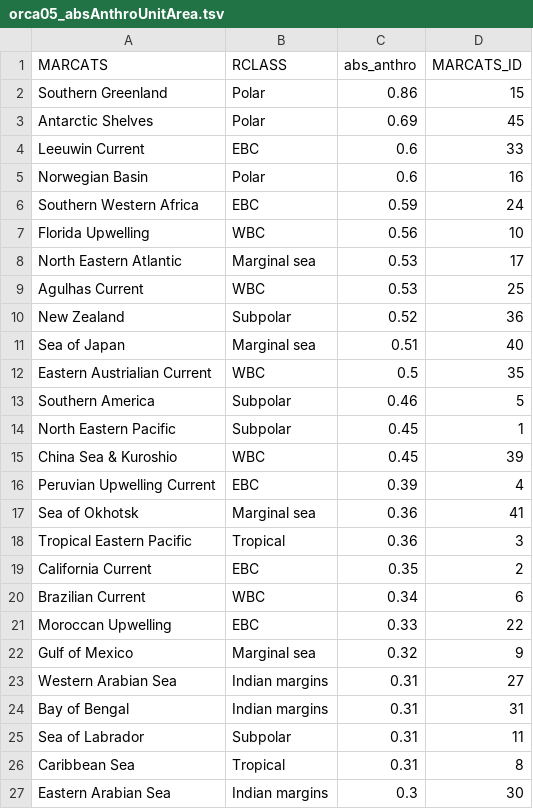
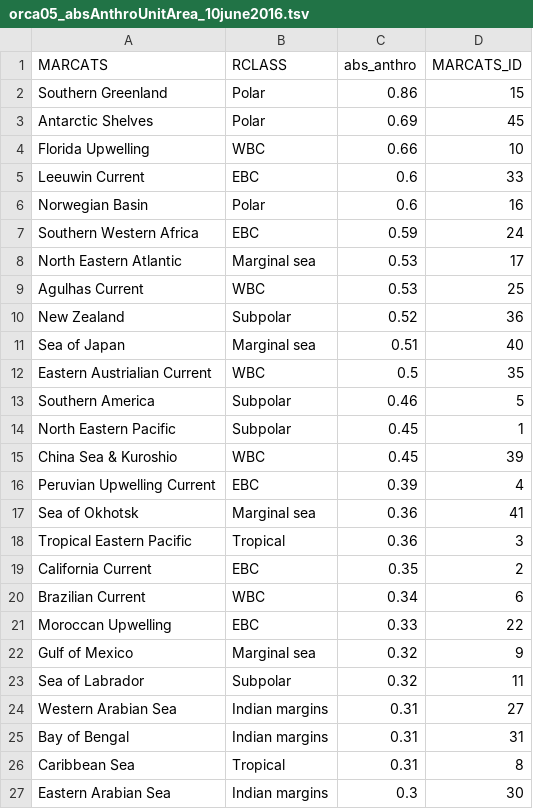
Before and after one commit to KatiRG/CO2airsea, a TSV file: orca05_absAnthroUnitArea_10june2016.tsv (was orca05_absAnthroUnitArea.tsv), drawn as a sheet; only a part is shown.

```diff
--- a/orca05_absAnthroUnitArea.tsv
+++ b/orca05_absAnthroUnitArea_10june2016.tsv
@@ -3,2 +3,3 @@ Southern Greenland	Polar	0.86	15
 Antarctic Shelves	Polar	0.69	45
+Florida Upwelling	WBC	0.66	10
 Leeuwin Current	EBC	0.6	33
@@ -6,3 +7,2 @@ Norwegian Basin	Polar	0.6	16
 Southern Western Africa	EBC	0.59	24
-Florida Upwelling	WBC	0.56	10
 North Eastern Atlantic	Marginal sea	0.53	17
@@ -22,5 +22,5 @@ Moroccan Upwelling	EBC	0.33	22
 Gulf of Mexico	Marginal sea	0.32	9
+Sea of Labrador	Subpolar	0.32	11
 Western Arabian Sea	Indian margins	0.31	27
 Bay of Bengal	Indian margins	0.31	31
-Sea of Labrador	Subpolar	0.31	11
 Caribbean Sea	Tropical	0.31	8
```
Also changed, not shown: orca05_absAnthroPerArea_TgPerYr_10june2016.tsv, 7 other files.
